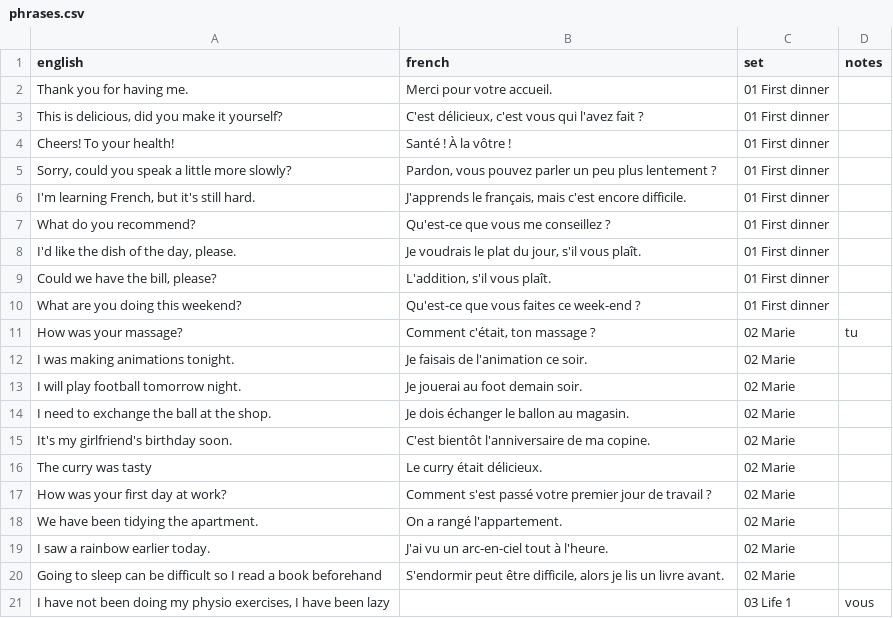
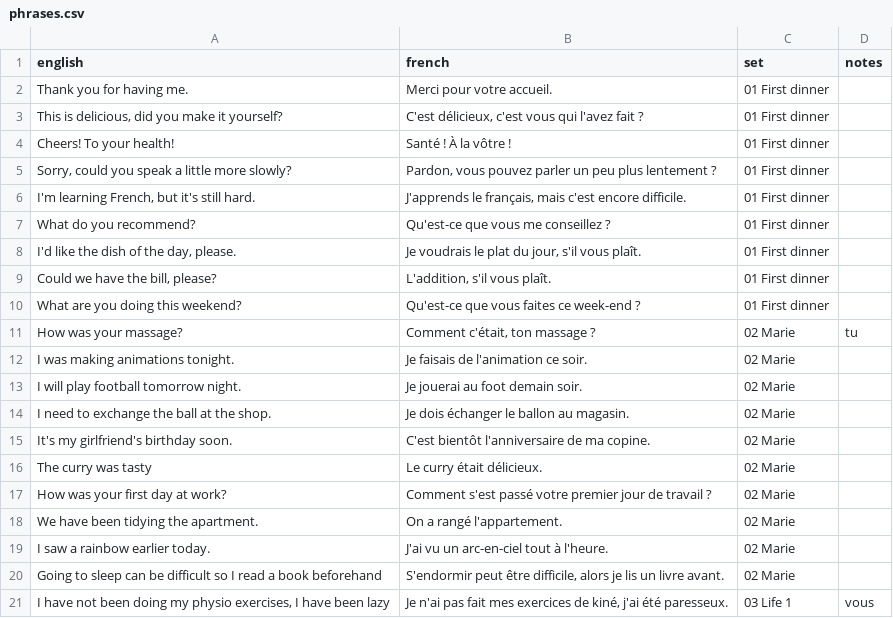
Before and after one commit to itsjustdel/repete, a CSV file: phrases.csv, drawn as a sheet.

```diff
--- a/phrases.csv
+++ b/phrases.csv
@@ -20,2 +20,2 @@ I saw a rainbow earlier today.,J'ai vu un arc-en-ciel tout à l'heure.,02 Marie,
 Going to sleep can be difficult so I read a book beforehand,"S'endormir peut être difficile, alors je lis un livre avant.",02 Marie,
-"I have not been doing my physio exercises, I have been lazy",,03 Life 1,vous
+"I have not been doing my physio exercises, I have been lazy","Je n'ai pas fait mes exercices de kiné, j'ai été paresseux.",03 Life 1,vous
```
